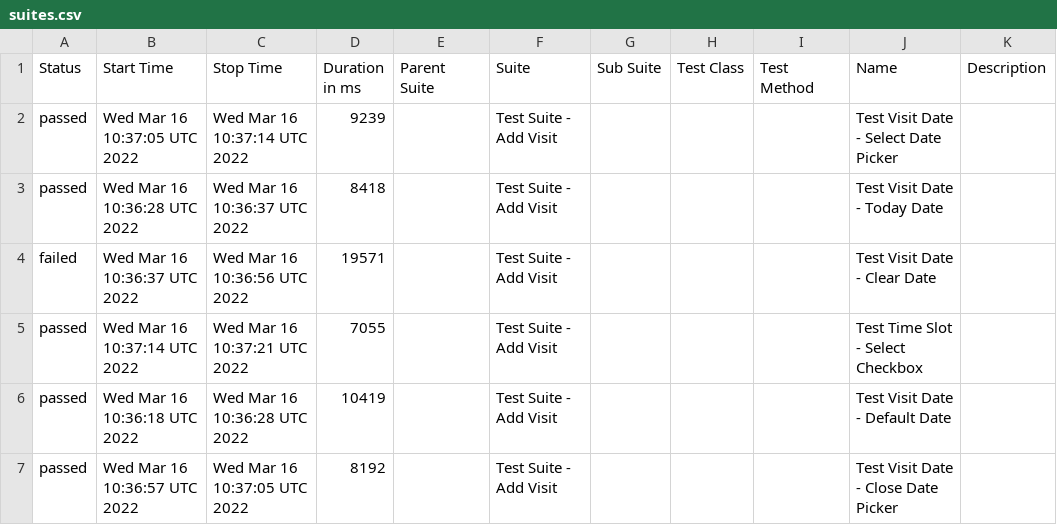
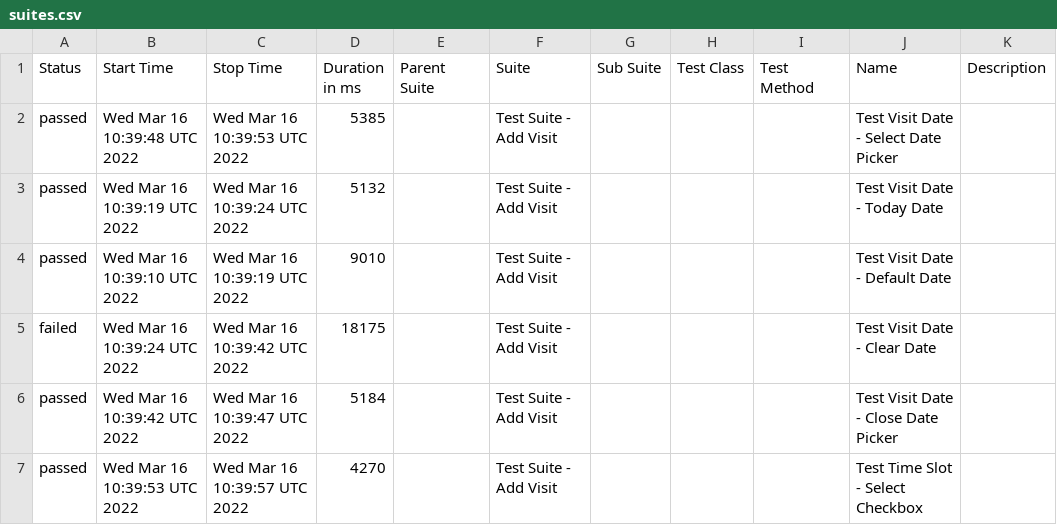
Before and after one commit to jeanljh/cy-alluretestframework, a CSV file: data/suites.csv, drawn as a sheet.

```diff
--- a/data/suites.csv
+++ b/data/suites.csv
@@ -1,7 +1,7 @@
 "Status","Start Time","Stop Time","Duration in ms","Parent Suite","Suite","Sub Suite","Test Class","Test Method","Name","Description"
-"passed","Wed Mar 16 10:37:05 UTC 2022","Wed Mar 16 10:37:14 UTC 2022","9239","","Test Suite - Add Visit","","","","Test Visit Date - Select Date Picker",""
-"passed","Wed Mar 16 10:36:28 UTC 2022","Wed Mar 16 10:36:37 UTC 2022","8418","","Test Suite - Add Visit","","","","Test Visit Date - Today Date",""
-"failed","Wed Mar 16 10:36:37 UTC 2022","Wed Mar 16 10:36:56 UTC 2022","19571","","Test Suite - Add Visit","","","","Test Visit Date - Clear Date",""
-"passed","Wed Mar 16 10:37:14 UTC 2022","Wed Mar 16 10:37:21 UTC 2022","7055","","Test Suite - Add Visit","","","","Test Time Slot - Select Checkbox",""
-"passed","Wed Mar 16 10:36:18 UTC 2022","Wed Mar 16 10:36:28 UTC 2022","10419","","Test Suite - Add Visit","","","","Test Visit Date - Default Date",""
-"passed","Wed Mar 16 10:36:57 UTC 2022","Wed Mar 16 10:37:05 UTC 2022","8192","","Test Suite - Add Visit","","","","Test Visit Date - Close Date Picker",""
+"passed","Wed Mar 16 10:39:48 UTC 2022","Wed Mar 16 10:39:53 UTC 2022","5385","","Test Suite - Add Visit","","","","Test Visit Date - Select Date Picker",""
+"passed","Wed Mar 16 10:39:19 UTC 2022","Wed Mar 16 10:39:24 UTC 2022","5132","","Test Suite - Add Visit","","","","Test Visit Date - Today Date",""
+"passed","Wed Mar 16 10:39:10 UTC 2022","Wed Mar 16 10:39:19 UTC 2022","9010","","Test Suite - Add Visit","","","","Test Visit Date - Default Date",""
+"failed","Wed Mar 16 10:39:24 UTC 2022","Wed Mar 16 10:39:42 UTC 2022","18175","","Test Suite - Add Visit","","","","Test Visit Date - Clear Date",""
+"passed","Wed Mar 16 10:39:42 UTC 2022","Wed Mar 16 10:39:47 UTC 2022","5184","","Test Suite - Add Visit","","","","Test Visit Date - Close Date Picker",""
+"passed","Wed Mar 16 10:39:53 UTC 2022","Wed Mar 16 10:39:57 UTC 2022","4270","","Test Suite - Add Visit","","","","Test Time Slot - Select Checkbox",""
```
Also changed, not shown: 24 other files.
